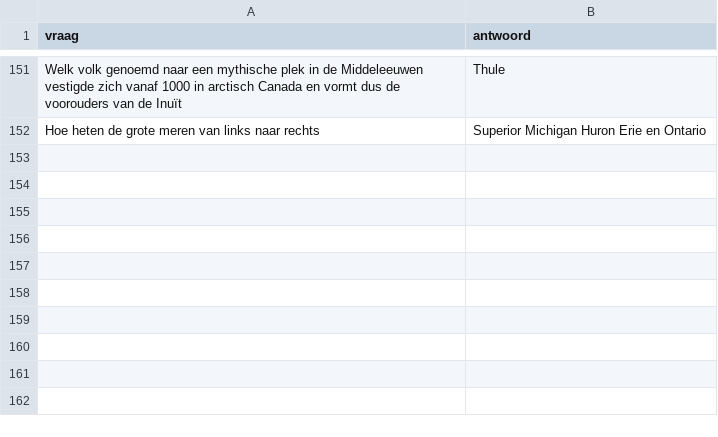
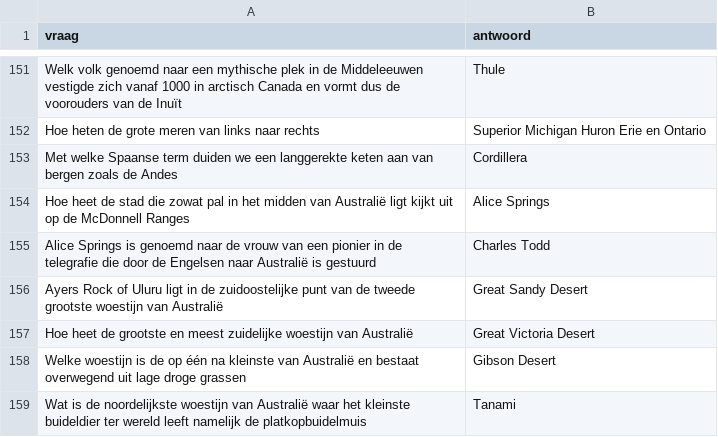
Before and after one commit to DieterVerhofstadt/quizapp, a CSV file: csv/aardrijkskunde.csv, drawn as a sheet; only a part is shown, gaps mark what is left out.

Commit message:
Update aardrijkskunde.csv

```diff
--- a/csv/aardrijkskunde.csv
+++ b/csv/aardrijkskunde.csv
@@ -152 +152,8 @@ Welk volk genoemd naar een mythische plek in de Middeleeuwen vestigde zich vanaf
 Hoe heten de grote meren van links naar rechts, Superior Michigan Huron Erie en Ontario
+Met welke Spaanse term duiden we een langgerekte keten aan van bergen zoals de Andes, Cordillera
+Hoe heet de stad die zowat pal in het midden van Australië ligt kijkt uit op de McDonnell Ranges, Alice Springs
+Alice Springs is genoemd naar de vrouw van een pionier in de telegrafie die door de Engelsen naar Australië is gestuurd, Charles Todd
+Ayers Rock of Uluru ligt in de zuidoostelijke punt van de tweede grootste woestijn van Australië, Great Sandy Desert
+Hoe heet de grootste en meest zuidelijke woestijn van Australië, Great Victoria Desert
+Welke woestijn is de op één na kleinste van Australië en bestaat overwegend uit lage droge grassen, Gibson Desert
+Wat is de noordelijkste woestijn van Australië waar het kleinste buideldier ter wereld leeft namelijk de platkopbuidelmuis, Tanami
```
